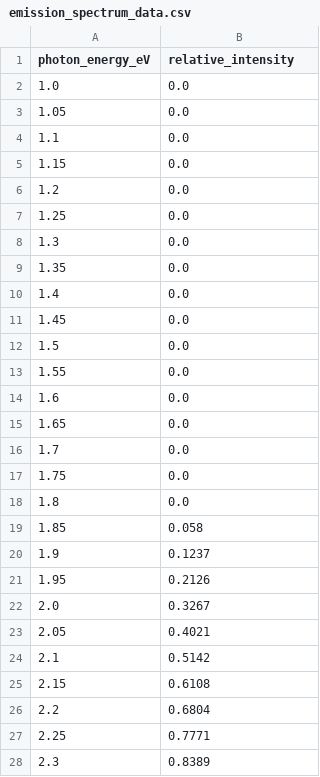
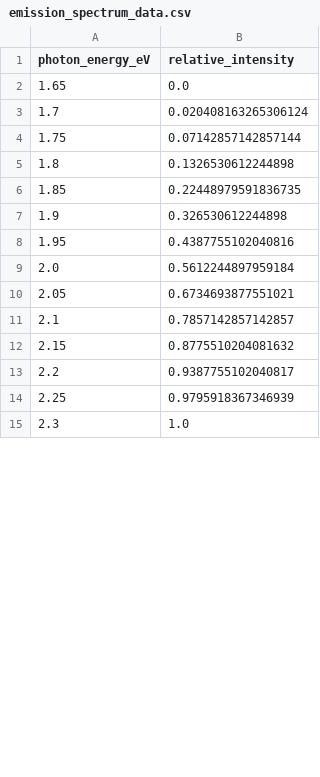
Before and after one commit to rcochrane55/radiacode-sims, a CSV file: emission_spectrum_data.csv, drawn as a sheet; only a part is shown; the diff covers the shown part only.

```diff
--- a/emission_spectrum_data.csv
+++ b/emission_spectrum_data.csv
@@ -1,28 +1,15 @@
 photon_energy_eV,relative_intensity
-1.0,0.0
-1.05,0.0
-1.1,0.0
-1.15,0.0
-1.2,0.0
-1.25,0.0
-1.3,0.0
-1.35,0.0
-1.4,0.0
-1.45,0.0
-1.5,0.0
-1.55,0.0
-1.6,0.0
 1.65,0.0
-1.7,0.0
-1.75,0.0
-1.8,0.0
-1.85,0.058
-1.9,0.1237
-1.95,0.2126
-2.0,0.3267
-2.05,0.4021
-2.1,0.5142
-2.15,0.6108
-2.2,0.6804
-2.25,0.7771
-2.3,0.8389
+1.7,0.020408163265306124
+1.75,0.07142857142857144
+1.8,0.1326530612244898
+1.85,0.22448979591836735
+1.9,0.326530612244898
+1.95,0.4387755102040816
+2.0,0.5612244897959184
+2.05,0.6734693877551021
+2.1,0.7857142857142857
+2.15,0.8775510204081632
+2.2,0.9387755102040817
+2.25,0.9795918367346939
+2.3,1.0
```
Also changed, not shown: 11 removed rows and 23 edited cells elsewhere in this file, 2 other files.
